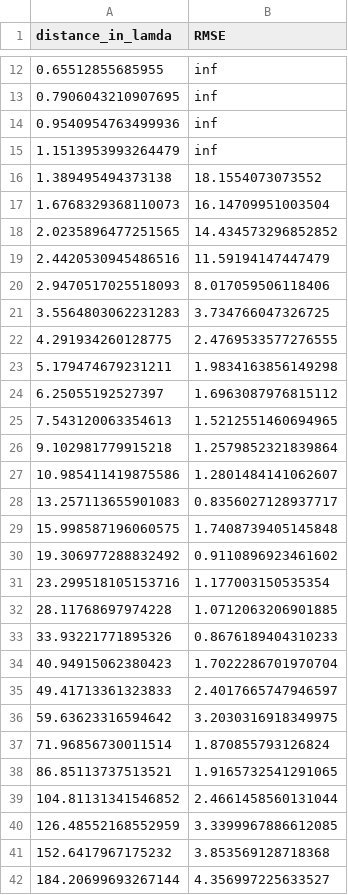
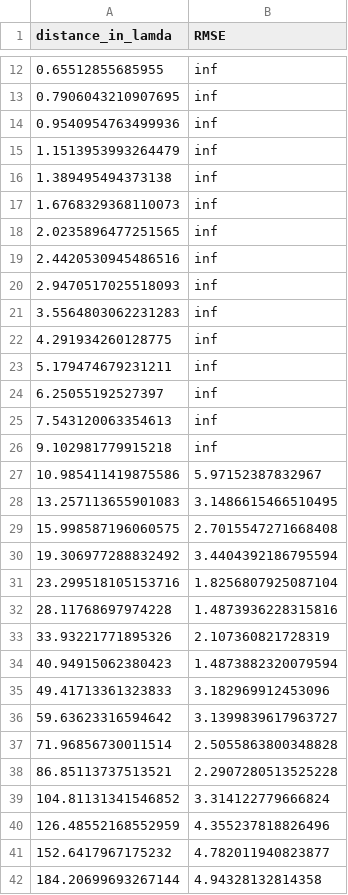
Before and after one commit to matteoricci145-sys/Cylinder-scattering-simultations, a CSV file: RMSE_results/CORRECT_RESULTS/RESULTS_17_10.csv, drawn as a sheet; only a part is shown, gaps mark what is left out; the diff covers the shown part only.

Commit message:
Correct the 17-nu 10-D cylinder. Update conclusions.md

```diff
--- a/RMSE_results/CORRECT_RESULTS/RESULTS_17_10.csv
+++ b/RMSE_results/CORRECT_RESULTS/RESULTS_17_10.csv
@@ -15,28 +15,28 @@ distance_in_lamda,RMSE
 1.1513953993264479,inf
-1.389495494373138,18.1554073073552
-1.6768329368110073,16.14709951003504
-2.0235896477251565,14.434573296852852
-2.4420530945486516,11.59194147447479
-2.9470517025518093,8.017059506118406
-3.5564803062231283,3.734766047326725
-4.291934260128775,2.4769533577276555
-5.179474679231211,1.9834163856149298
-6.25055192527397,1.6963087976815112
-7.543120063354613,1.5212551460694965
-9.102981779915218,1.2579852321839864
-10.985411419875586,1.2801484141062607
-13.257113655901083,0.8356027128937717
-15.998587196060575,1.7408739405145848
-19.306977288832492,0.9110896923461602
-23.299518105153716,1.177003150535354
-28.11768697974228,1.0712063206901885
-33.93221771895326,0.8676189404310233
-40.94915062380423,1.7022286701970704
-49.41713361323833,2.4017665747946597
-59.63623316594642,3.2030316918349975
-71.96856730011514,1.870855793126824
-86.85113737513521,1.9165732541291065
-104.81131341546852,2.4661458560131044
-126.48552168552959,3.3399967886612085
-152.6417967175232,3.853569128718368
-184.20699693267144,4.356997225633527
+1.389495494373138,inf
+1.6768329368110073,inf
+2.0235896477251565,inf
+2.4420530945486516,inf
+2.9470517025518093,inf
+3.5564803062231283,inf
+4.291934260128775,inf
+5.179474679231211,inf
+6.25055192527397,inf
+7.543120063354613,inf
+9.102981779915218,inf
+10.985411419875586,5.97152387832967
+13.257113655901083,3.1486615466510495
+15.998587196060575,2.7015547271668408
+19.306977288832492,3.4404392186795594
+23.299518105153716,1.8256807925087104
+28.11768697974228,1.4873936228315816
+33.93221771895326,2.107360821728319
+40.94915062380423,1.4873882320079594
+49.41713361323833,3.182969912453096
+59.63623316594642,3.1399839617963727
+71.96856730011514,2.5055863800348828
+86.85113737513521,2.2907280513525228
+104.81131341546852,3.314122779666824
+126.48552168552959,4.355237818826496
+152.6417967175232,4.782011940823877
+184.20699693267144,4.94328132814358
```
Also changed, not shown: 9 edited cells elsewhere in this file, 27 other files.
